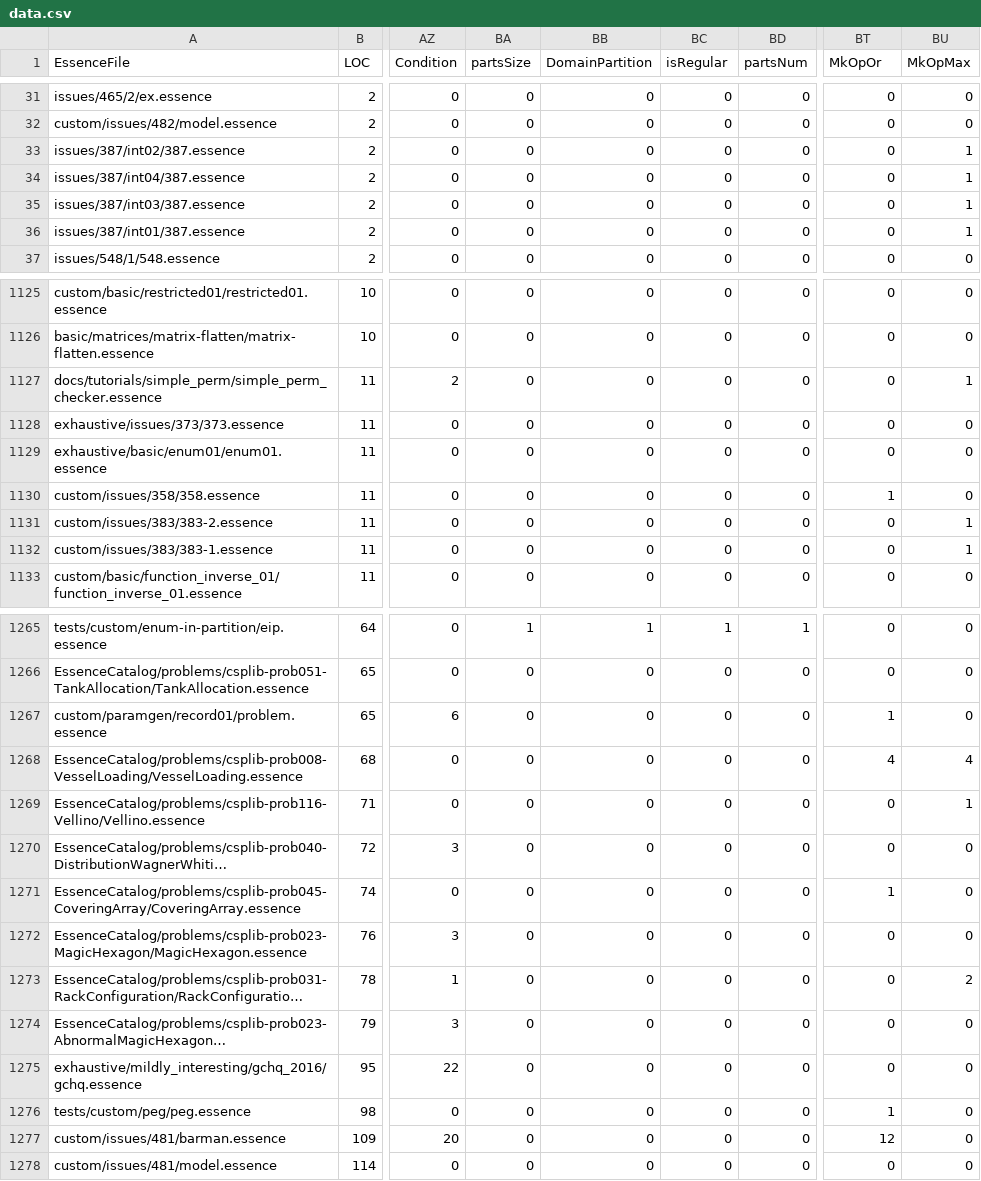
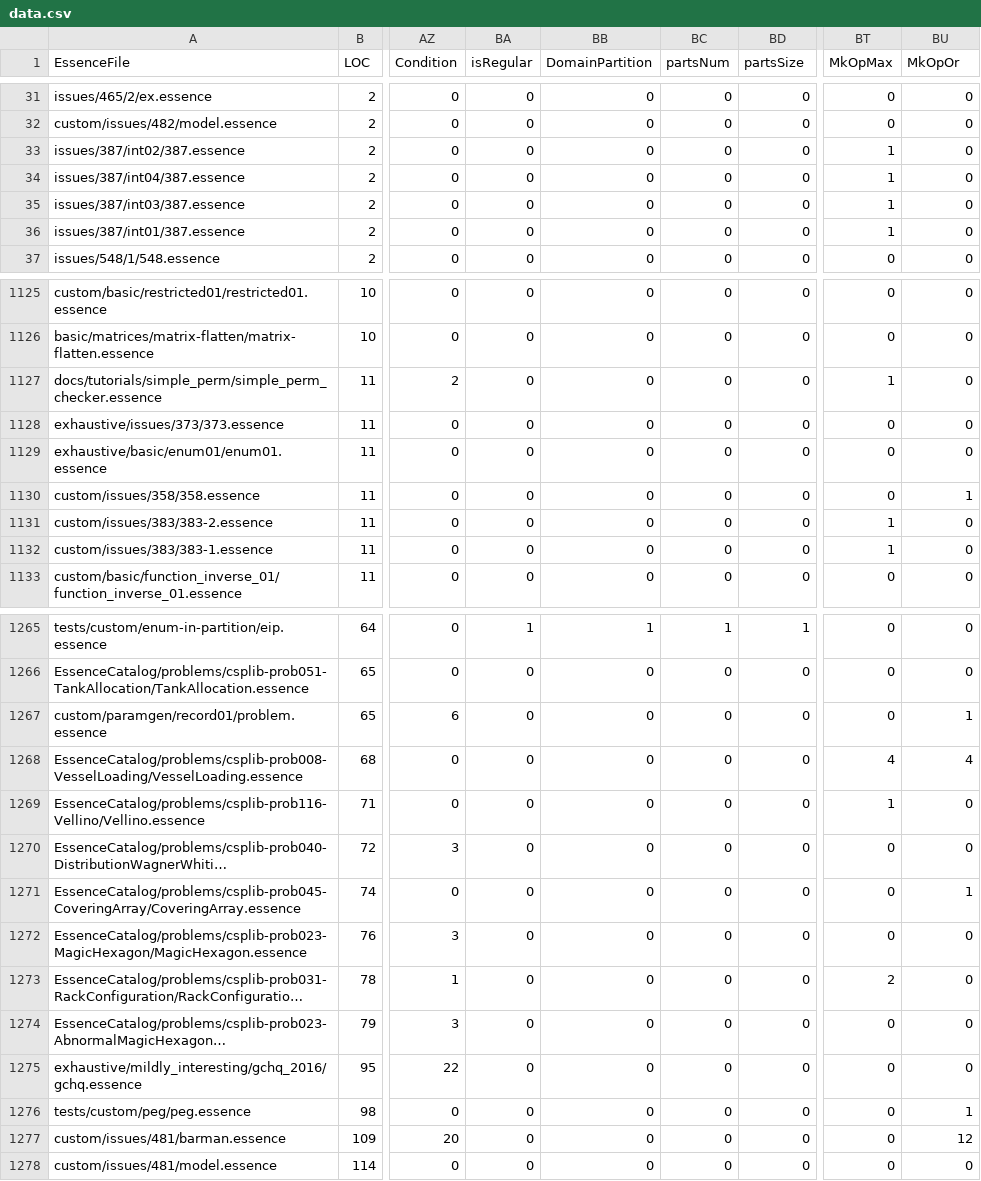
Before and after one commit to hecent/conjure-oxide, a CSV file: tools/essence-feature-usage-stats/data.csv, drawn as a sheet; only a part is shown, gaps mark what is left out; long unchanged cells end in …; the diff covers the shown part only; the diff names each change by its address in the sheet, - before the commit and + after, or states it on an @@ line.

```diff
--- a/tools/essence-feature-usage-stats/data.csv
+++ b/tools/essence-feature-usage-stats/data.csv
-BA1: partsSize
+BA1: isRegular
-BC1: isRegular
+BC1: partsNum
-BD1: partsNum
+BD1: partsSize
-BT1: MkOpOr
+BT1: MkOpMax
-BU1: MkOpMax
+BU1: MkOpOr
-BT33:BT36 (MkOpMax): 0
+BT33:BT36 (MkOpMax): 1
-BU33:BU36 (MkOpOr): 1
+BU33:BU36 (MkOpOr): 0
-BT1127 (MkOpMax): 0
+BT1127 (MkOpMax): 1
-BU1127 (MkOpOr): 1
+BU1127 (MkOpOr): 0
-BT1130 (MkOpMax): 1
+BT1130 (MkOpMax): 0
-BU1130 (MkOpOr): 0
+BU1130 (MkOpOr): 1
-BT1131:BT1132 (MkOpMax): 0
+BT1131:BT1132 (MkOpMax): 1
-BU1131:BU1132 (MkOpOr): 1
+BU1131:BU1132 (MkOpOr): 0
-BT1267 (MkOpMax): 1
+BT1267 (MkOpMax): 0
-BU1267 (MkOpOr): 0
+BU1267 (MkOpOr): 1
-BT1269 (MkOpMax): 0
+BT1269 (MkOpMax): 1
-BU1269 (MkOpOr): 1
+BU1269 (MkOpOr): 0
-BT1271 (MkOpMax): 1
+BT1271 (MkOpMax): 0
-BU1271 (MkOpOr): 0
+BU1271 (MkOpOr): 1
-BT1273 (MkOpMax): 0
+BT1273 (MkOpMax): 2
-BU1273 (MkOpOr): 2
+BU1273 (MkOpOr): 0
-BT1276 (MkOpMax): 1
+BT1276 (MkOpMax): 0
-BU1276 (MkOpOr): 0
+BU1276 (MkOpOr): 1
-BT1277 (MkOpMax): 12
+BT1277 (MkOpMax): 0
-BU1277 (MkOpOr): 0
+BU1277 (MkOpOr): 12
```
Also changed, not shown: 100 edited cells elsewhere in this file, 1 other file.
